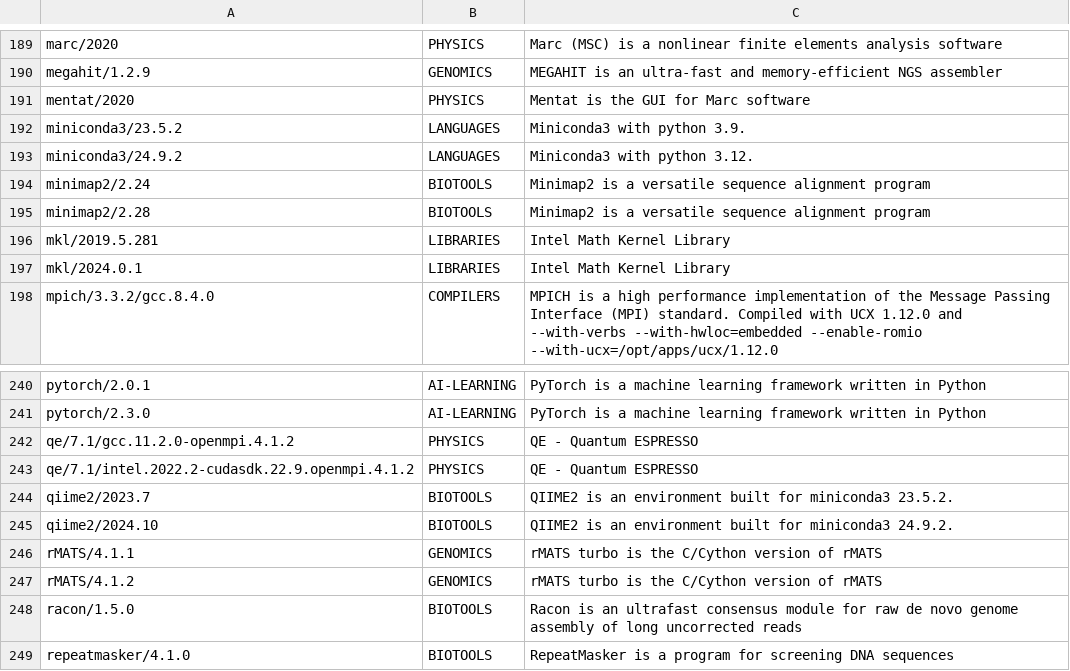
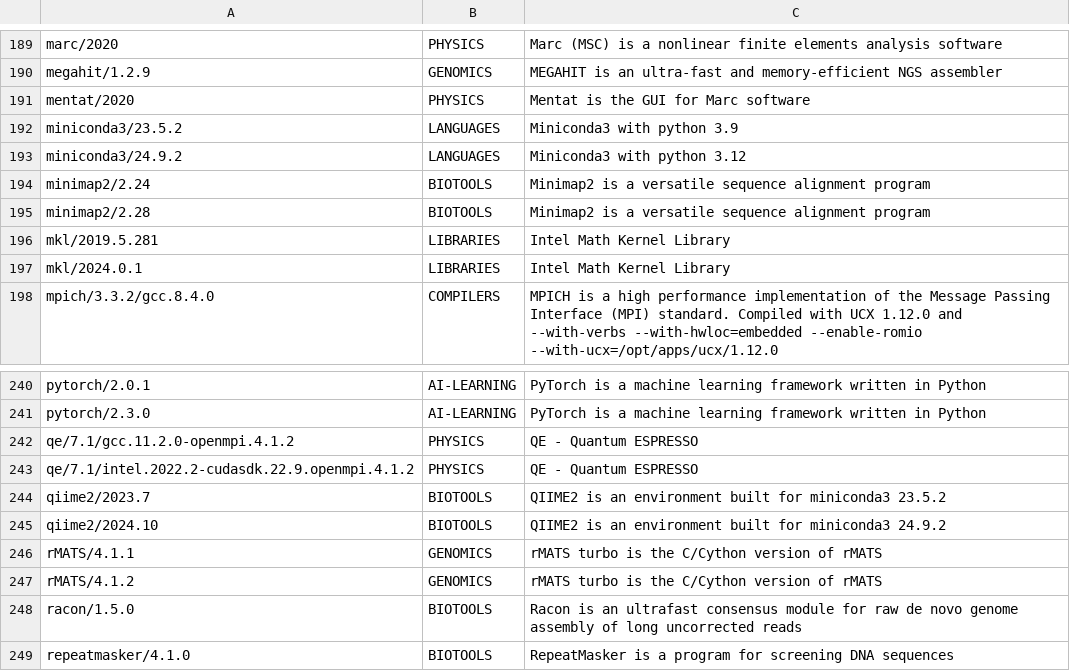
Before and after one commit to RCIC-UCI-Public/website-rcic, a CSV file: docs/source/software/sw.csv, drawn as a sheet; only a part is shown, gaps mark what is left out; the diff covers the shown part only.

```diff
--- a/docs/source/software/sw.csv
+++ b/docs/source/software/sw.csv
@@ -191,4 +191,4 @@ megahit/1.2.9,GENOMICS,MEGAHIT is an ultra-fast and memory-efficient NGS assembl
 mentat/2020,PHYSICS,Mentat is the GUI for Marc software
-miniconda3/23.5.2,LANGUAGES,Miniconda3 with python 3.9.
-miniconda3/24.9.2,LANGUAGES,Miniconda3 with python 3.12.
+miniconda3/23.5.2,LANGUAGES,Miniconda3 with python 3.9
+miniconda3/24.9.2,LANGUAGES,Miniconda3 with python 3.12
 minimap2/2.24,BIOTOOLS,Minimap2 is a versatile sequence alignment program
@@ -243,4 +243,4 @@ qe/7.1/gcc.11.2.0-openmpi.4.1.2,PHYSICS,QE - Quantum ESPRESSO
 qe/7.1/intel.2022.2-cudasdk.22.9.openmpi.4.1.2,PHYSICS,QE - Quantum ESPRESSO
-qiime2/2023.7,BIOTOOLS,QIIME2 is an environment built for miniconda3 23.5.2.
-qiime2/2024.10,BIOTOOLS,QIIME2 is an environment built for miniconda3 24.9.2.
+qiime2/2023.7,BIOTOOLS,QIIME2 is an environment built for miniconda3 23.5.2
+qiime2/2024.10,BIOTOOLS,QIIME2 is an environment built for miniconda3 24.9.2
 rMATS/4.1.1,GENOMICS,rMATS turbo is the C/Cython version of rMATS
```
Also changed, not shown: 16 edited cells elsewhere in this file, 1 other file.
